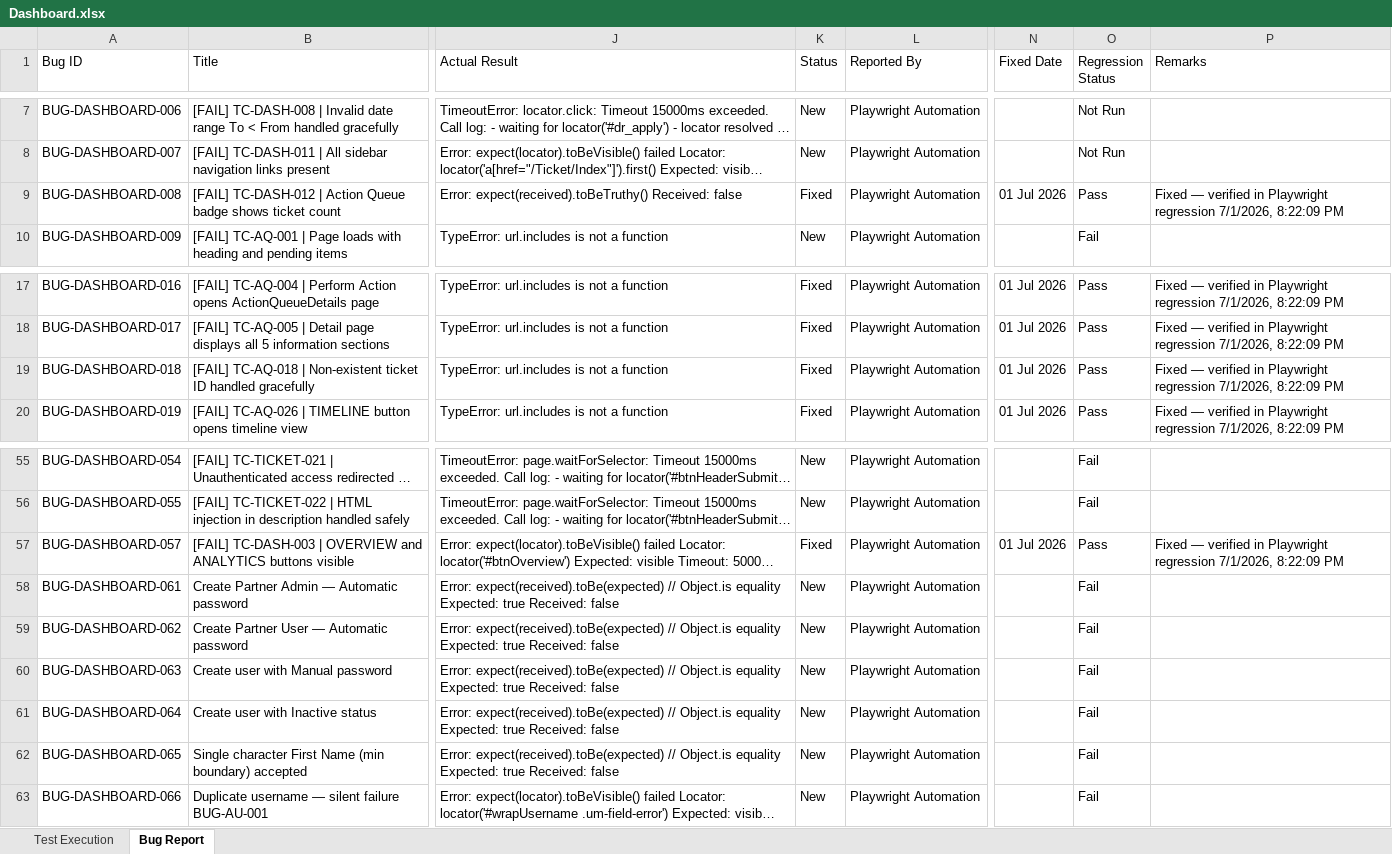
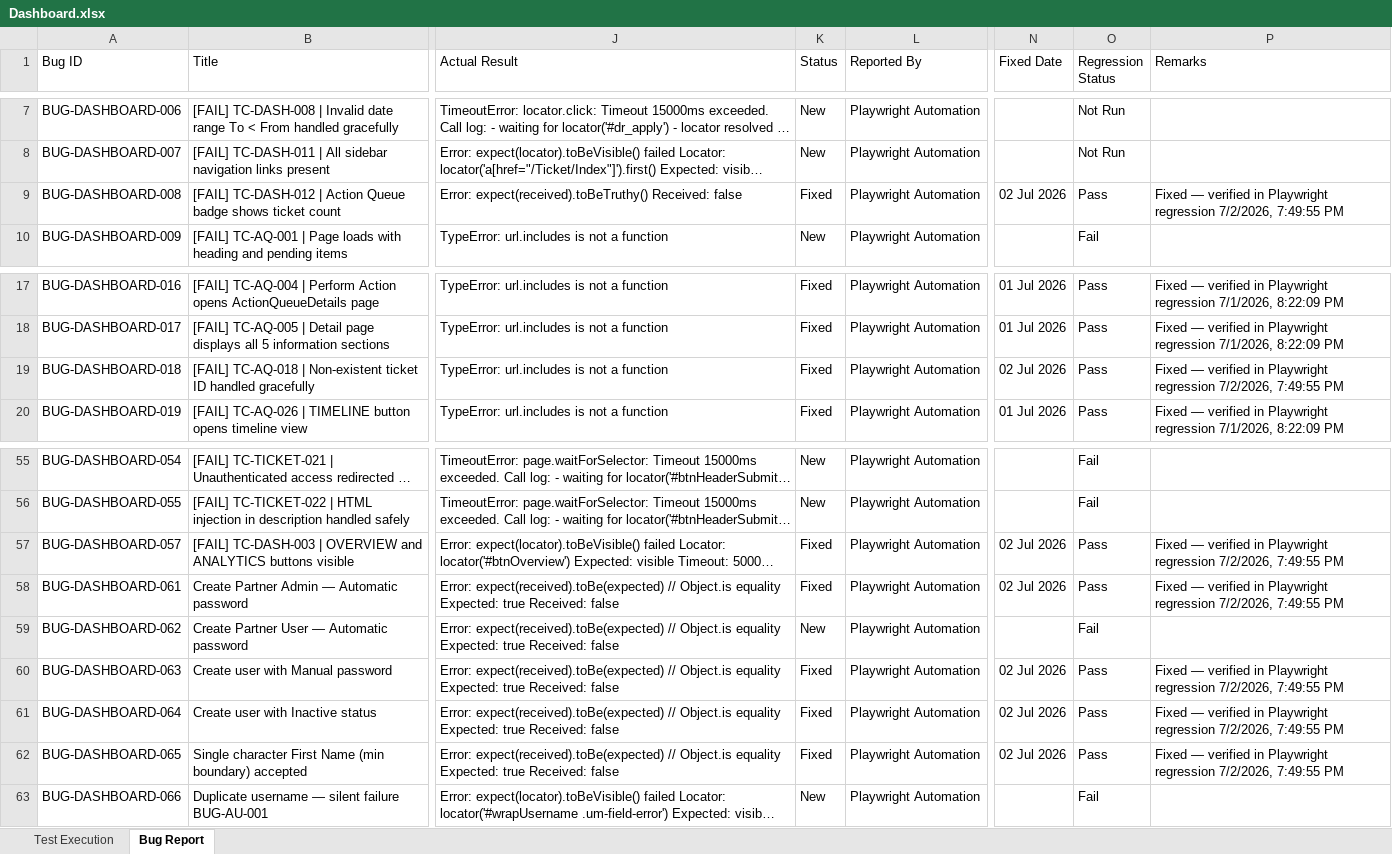
Before and after one commit to TestQueens555/Customer_connect, an Excel workbook: Test Execution Report_Git/Feature Reports/Dashboard.xlsx, sheet Bug Report, drawn as a sheet; only a part is shown, gaps mark what is left out; long unchanged cells end in …; values as stored, in another font and other column widths than the file's, no borders; the diff names each change by its address in the sheet, - before the commit and + after, or states it on an @@ line.

```diff
--- a/Test Execution Report_Git/Feature Reports/Dashboard.xlsx (sheet Bug Report)
+++ b/Test Execution Report_Git/Feature Reports/Dashboard.xlsx (sheet Bug Report)
-N9 (Fixed Date): 01 Jul 2026
+N9 (Fixed Date): 02 Jul 2026
-P9 (Remarks): …Playwright regression 7/1/2026, 8:22:09 PM
+P9 (Remarks): …Playwright regression 7/2/2026, 7:49:55 PM
-N19 (Fixed Date): 01 Jul 2026
+N19 (Fixed Date): 02 Jul 2026
-P19 (Remarks): …Playwright regression 7/1/2026, 8:22:09 PM
+P19 (Remarks): …Playwright regression 7/2/2026, 7:49:55 PM
-N57 (Fixed Date): 01 Jul 2026
+N57 (Fixed Date): 02 Jul 2026
-P57 (Remarks): …Playwright regression 7/1/2026, 8:22:09 PM
+P57 (Remarks): …Playwright regression 7/2/2026, 7:49:55 PM
-K58 (Status): New
+K58 (Status): Fixed
-N58 (Fixed Date): (empty)
+N58 (Fixed Date): 02 Jul 2026
-O58 (Regression Status): Fail
+O58 (Regression Status): Pass
-P58 (Remarks): (empty)
+P58 (Remarks): Fixed — verified in Playwright regression 7/2/2026, 7:49:55 PM
-K60:K62 (Status): New
+K60:K62 (Status): Fixed
-N60:N62 (Fixed Date): (empty)
+N60:N62 (Fixed Date): 02 Jul 2026
-O60:O62 (Regression Status): Fail
+O60:O62 (Regression Status): Pass
-P60:P62 (Remarks): (empty)
+P60:P62 (Remarks): Fixed — verified in Playwright regression 7/2/2026, 7:49:55 PM
```
Also changed, not shown: sheet Test Execution, Test Execution Report_Git/Feature Reports/ActionQueue.xlsx, Test Execution Report_Git/Feature Reports/Addnewuser.xlsx, 3 other files.
